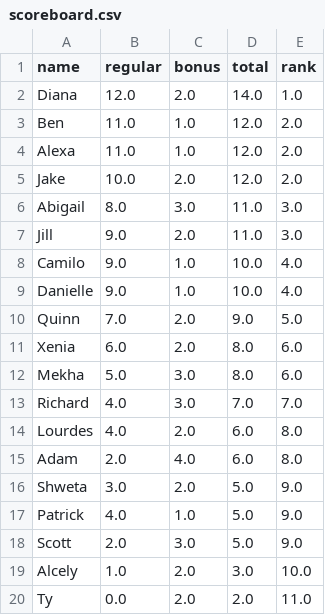
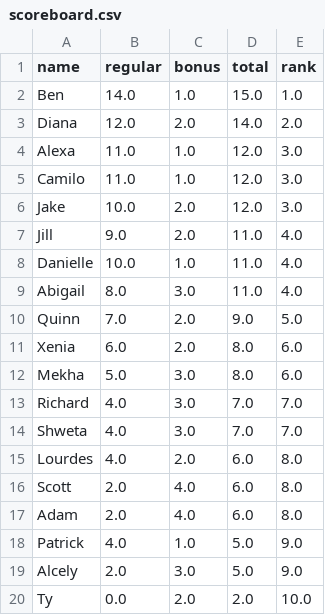
Before and after one commit to HAS-Tools-Fall2020/forecasting, a CSV file: weekly_results/scoreboard.csv, drawn as a sheet.

```diff
--- a/weekly_results/scoreboard.csv
+++ b/weekly_results/scoreboard.csv
@@ -1,10 +1,10 @@
 name,regular,bonus,total,rank
-Diana,12.0,2.0,14.0,1.0
-Ben,11.0,1.0,12.0,2.0
-Alexa,11.0,1.0,12.0,2.0
-Jake,10.0,2.0,12.0,2.0
-Abigail,8.0,3.0,11.0,3.0
-Jill,9.0,2.0,11.0,3.0
-Camilo,9.0,1.0,10.0,4.0
-Danielle,9.0,1.0,10.0,4.0
+Ben,14.0,1.0,15.0,1.0
+Diana,12.0,2.0,14.0,2.0
+Alexa,11.0,1.0,12.0,3.0
+Camilo,11.0,1.0,12.0,3.0
+Jake,10.0,2.0,12.0,3.0
+Jill,9.0,2.0,11.0,4.0
+Danielle,10.0,1.0,11.0,4.0
+Abigail,8.0,3.0,11.0,4.0
 Quinn,7.0,2.0,9.0,5.0
@@ -13,8 +13,8 @@ Mekha,5.0,3.0,8.0,6.0
 Richard,4.0,3.0,7.0,7.0
+Shweta,4.0,3.0,7.0,7.0
 Lourdes,4.0,2.0,6.0,8.0
+Scott,2.0,4.0,6.0,8.0
 Adam,2.0,4.0,6.0,8.0
-Shweta,3.0,2.0,5.0,9.0
 Patrick,4.0,1.0,5.0,9.0
-Scott,2.0,3.0,5.0,9.0
-Alcely,1.0,2.0,3.0,10.0
-Ty,0.0,2.0,2.0,11.0
+Alcely,2.0,3.0,5.0,9.0
+Ty,0.0,2.0,2.0,10.0
```
Also changed, not shown: weekly_results/score_details.csv, weekly_results/weekly_observations.csv, 13 other files.
